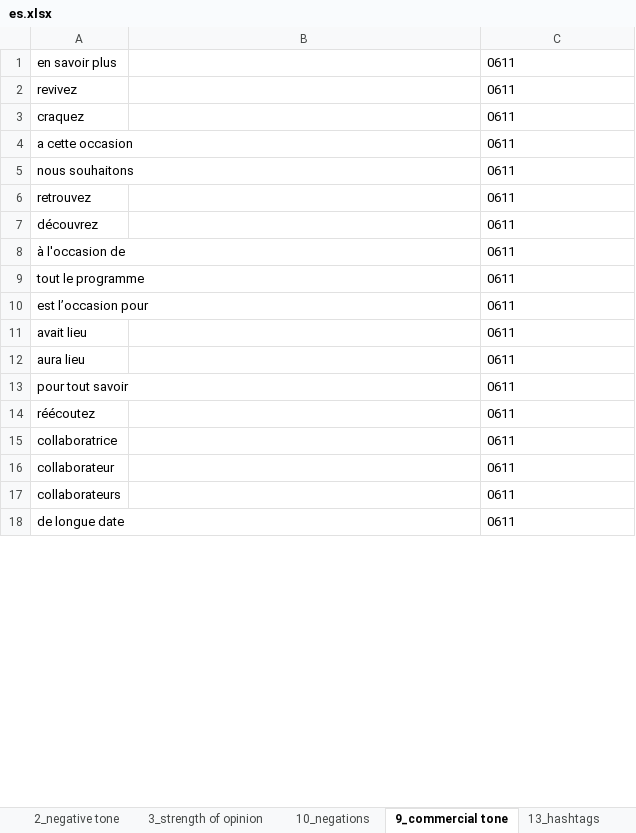
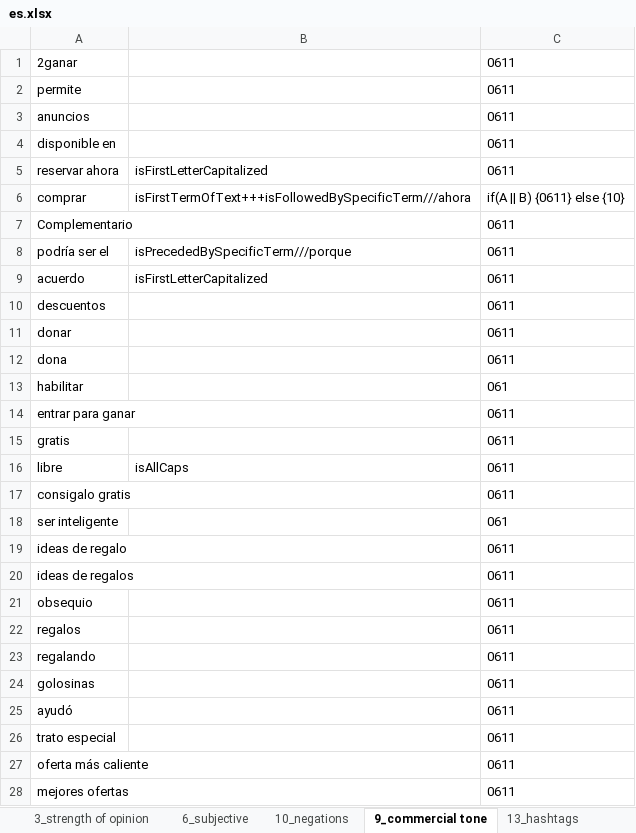
Before and after one commit to seinecle/umigon-family, an Excel workbook: umigon-heuristics/src/main/java/net/clementlevallois/umigon/heuristics/resources/es/es.xlsx, sheet 9_commercial tone, drawn as a sheet; only a part is shown; values as stored, in another font and other column widths than the file's, no borders; addresses are those after the commit; the diff covers the shown part only; the diff names each change by its address in the sheet, - before the commit and + after, or states it on an @@ line.

```diff
--- a/umigon-heuristics/src/main/java/net/clementlevallois/umigon/heuristics/resources/es/es.xlsx (sheet 9_commercial tone)
+++ b/umigon-heuristics/src/main/java/net/clementlevallois/umigon/heuristics/resources/es/es.xlsx (sheet 9_commercial tone)
+sheet tab: 6_subjective
-A1: en savoir plus
+A1: 2ganar
-A2: revivez
+A2: permite
-A3: craquez
+A3: anuncios
-A4: a cette occasion
+A4: disponible en
+row 5: reservar ahora | isFirstLetterCapitalized | 0611
+row 6: comprar | isFirstTermOfText+++isFollowedBySpecificTerm///ahora | if(A || B) {0611} else {10}
-A7: nous souhaitons
+A7: Complementario
+row 8: podría ser el | isPrecededBySpecificTerm///porque | 0611
+row 9: acuerdo | isFirstLetterCapitalized | 0611
-A10: retrouvez
+A10: descuentos
-A11: découvrez
+A11: donar
-A12: à l'occasion de
+A12: dona
+row 13: habilitar |  | 061
-A14: tout le programme
+A14: entrar para ganar
+row 15: gratis |  | 0611
+row 16: libre | isAllCaps | 0611
-A17: est l’occasion pour
+A17: consigalo gratis
+row 18: ser inteligente |  | 061
-A19: avait lieu
+A19: ideas de regalo
-A20: aura lieu
+A20: ideas de regalos
-A21: pour tout savoir
+A21: obsequio
-A22: réécoutez
+A22: regalos
-A23: collaboratrice
+A23: regalando
-A24: collaborateur
+A24: golosinas
+row 25: ayudó |  | 0611
-A26: collaborateurs
+A26: trato especial
-A27: de longue date
+A27: oferta más caliente
+row 28: mejores ofertas |  | 0611
```
Also changed, not shown: 16 added rows, 7 removed rows and 22 edited cells elsewhere in this sheet, sheet 2_negative tone, sheet 1_positive tone, sheet 3_strength of opinion, sheet 13_hashtags, sheet 10_negations, sheet 16_moderators, charts or pictures, 9 other files.
